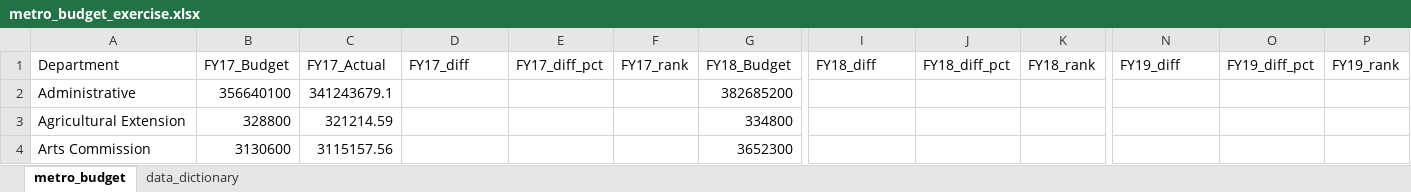
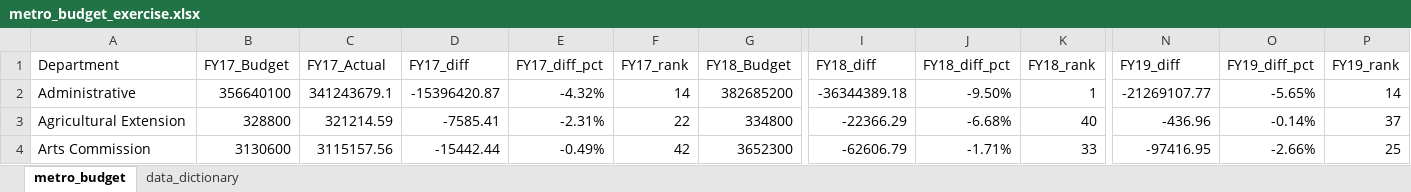
Before and after one commit to NSS-Data-Analytics-Cohort-11/lookups-exercise-ngartley, an Excel workbook: metro_budget_exercise.xlsx, sheet metro_budget, drawn as a sheet; only a part is shown, gaps mark what is left out; values as stored, in another font and other column widths than the file's, no borders; the diff covers the shown part only; the diff names each change by its address in the sheet, - before the commit and + after, or states it on an @@ line.

Commit message:
questions 1 & 2

```diff
--- a/metro_budget_exercise.xlsx (sheet metro_budget)
+++ b/metro_budget_exercise.xlsx (sheet metro_budget)
-D2 (FY17_diff): (empty)
+D2 (FY17_diff): -15396420.87
-E2 (FY17_diff_pct): (empty)
+E2 (FY17_diff_pct): -4.32%
-F2 (FY17_rank): (empty)
+F2 (FY17_rank): 14
-I2 (FY18_diff): (empty)
+I2 (FY18_diff): -36344389.18
-J2 (FY18_diff_pct): (empty)
+J2 (FY18_diff_pct): -9.50%
-K2 (FY18_rank): (empty)
+K2 (FY18_rank): 1
-N2 (FY19_diff): (empty)
+N2 (FY19_diff): -21269107.77
-O2 (FY19_diff_pct): (empty)
+O2 (FY19_diff_pct): -5.65%
-P2 (FY19_rank): (empty)
+P2 (FY19_rank): 14
-D3 (FY17_diff): (empty)
+D3 (FY17_diff): -7585.41
-E3 (FY17_diff_pct): (empty)
+E3 (FY17_diff_pct): -2.31%
-F3 (FY17_rank): (empty)
+F3 (FY17_rank): 22
-I3 (FY18_diff): (empty)
+I3 (FY18_diff): -22366.29
-J3 (FY18_diff_pct): (empty)
+J3 (FY18_diff_pct): -6.68%
-K3 (FY18_rank): (empty)
+K3 (FY18_rank): 40
-N3 (FY19_diff): (empty)
+N3 (FY19_diff): -436.96
-O3 (FY19_diff_pct): (empty)
+O3 (FY19_diff_pct): -0.14%
-P3 (FY19_rank): (empty)
+P3 (FY19_rank): 37
-D4 (FY17_diff): (empty)
+D4 (FY17_diff): -15442.44
-E4 (FY17_diff_pct): (empty)
+E4 (FY17_diff_pct): -0.49%
-F4 (FY17_rank): (empty)
+F4 (FY17_rank): 42
-I4 (FY18_diff): (empty)
+I4 (FY18_diff): -62606.79
-J4 (FY18_diff_pct): (empty)
+J4 (FY18_diff_pct): -1.71%
-K4 (FY18_rank): (empty)
+K4 (FY18_rank): 33
-N4 (FY19_diff): (empty)
+N4 (FY19_diff): -97416.95
-O4 (FY19_diff_pct): (empty)
+O4 (FY19_diff_pct): -2.66%
-P4 (FY19_rank): (empty)
+P4 (FY19_rank): 25
```
Also changed, not shown: 432 edited cells elsewhere in this sheet.
